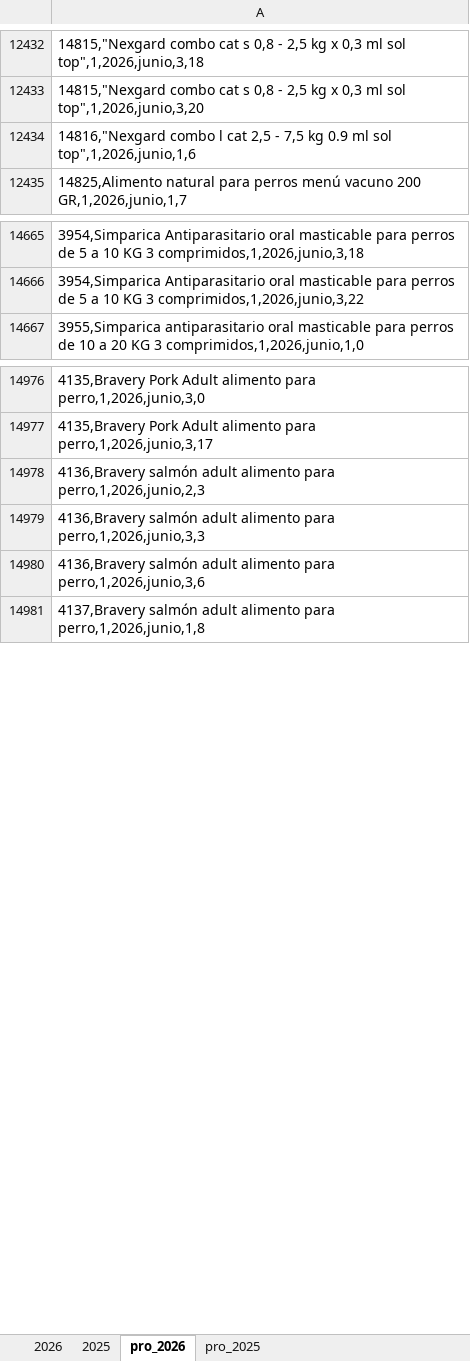
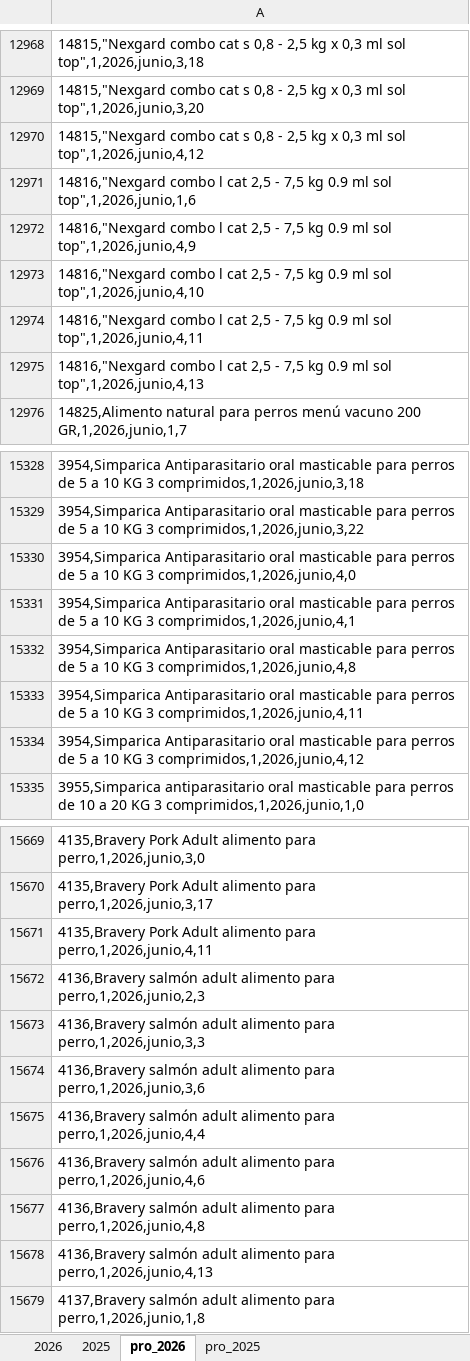
Before and after one commit to pacaceresm/-cyber-dashboard-superzoo, an Excel workbook: dashboard_cyber.xlsx, sheet pro_2026, drawn as a sheet; only a part is shown, gaps mark what is left out; values as stored, in another font and other column widths than the file's, no borders; the diff covers the shown part only; the diff names each change by its address in the sheet, - before the commit and + after, or states it on an @@ line.

```diff
--- a/dashboard_cyber.xlsx (sheet pro_2026)
+++ b/dashboard_cyber.xlsx (sheet pro_2026)
+row 12970: 14815,"Nexgard combo cat s 0,8 - 2,5 kg x 0,3 ml sol top",1,2026,junio,4,12
+row 12972: 14816,"Nexgard combo l cat 2,5 - 7,5 kg 0.9 ml sol top",1,2026,junio,4,9
+row 12973: 14816,"Nexgard combo l cat 2,5 - 7,5 kg 0.9 ml sol top",1,2026,junio,4,10
+row 12974: 14816,"Nexgard combo l cat 2,5 - 7,5 kg 0.9 ml sol top",1,2026,junio,4,11
+row 12975: 14816,"Nexgard combo l cat 2,5 - 7,5 kg 0.9 ml sol top",1,2026,junio,4,13
+row 15330: 3954,Simparica Antiparasitario oral masticable para perros de 5 a 10 KG 3 comprimidos,1,2026,junio,4,0
+row 15331: 3954,Simparica Antiparasitario oral masticable para perros de 5 a 10 KG 3 comprimidos,1,2026,junio,4,1
+row 15332: 3954,Simparica Antiparasitario oral masticable para perros de 5 a 10 KG 3 comprimidos,1,2026,junio,4,8
+row 15333: 3954,Simparica Antiparasitario oral masticable para perros de 5 a 10 KG 3 comprimidos,1,2026,junio,4,11
+row 15334: 3954,Simparica Antiparasitario oral masticable para perros de 5 a 10 KG 3 comprimidos,1,2026,junio,4,12
+row 15671: 4135,Bravery Pork Adult alimento para perro,1,2026,junio,4,11
+row 15675: 4136,Bravery salmón adult alimento para perro,1,2026,junio,4,4
+row 15676: 4136,Bravery salmón adult alimento para perro,1,2026,junio,4,6
+row 15677: 4136,Bravery salmón adult alimento para perro,1,2026,junio,4,8
+row 15678: 4136,Bravery salmón adult alimento para perro,1,2026,junio,4,13
```
Also changed, not shown: 820 added rows elsewhere in this sheet, sheet pro_2025, sheet 2025, sheet 2026, 2 other files.
